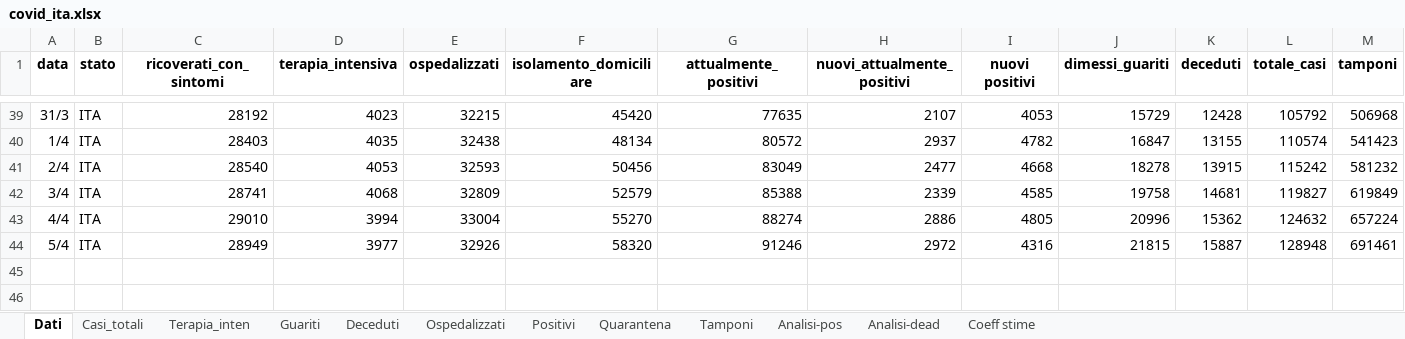
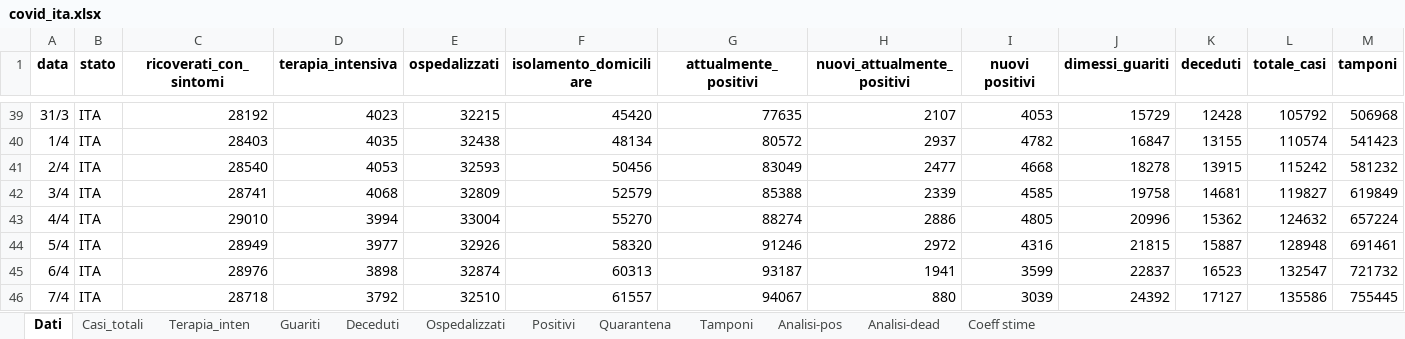
Before and after one commit to mattecarpa/Covid19, an Excel workbook: covid_ita.xlsx, sheet Dati, drawn as a sheet; only a part is shown, gaps mark what is left out; values as stored, in another font and other column widths than the file's, no borders; the diff names each change by its address in the sheet, - before the commit and + after, or states it on an @@ line.

```diff
--- a/covid_ita.xlsx (sheet Dati)
+++ b/covid_ita.xlsx (sheet Dati)
+row 45: 6/4 | ITA | 28976 | 3898 | 32874 | 60313 | 93187 | 1941 | 3599 | 22837 | 16523 | 132547 | 721732
+row 46: 7/4 | ITA | 28718 | 3792 | 32510 | 61557 | 94067 | 880 | 3039 | 24392 | 17127 | 135586 | 755445
```
Also changed, not shown: sheet Tamponi, sheet Terapia_inten, sheet Deceduti, sheet Guariti, sheet Casi_totali, sheet Ospedalizzati, 4 more sheets, charts or pictures, covid_lig.xlsx.
